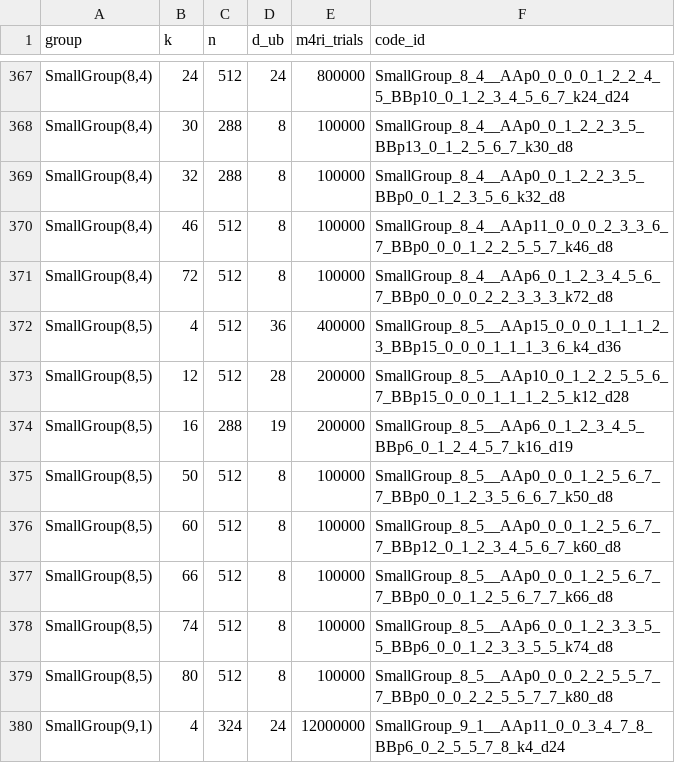
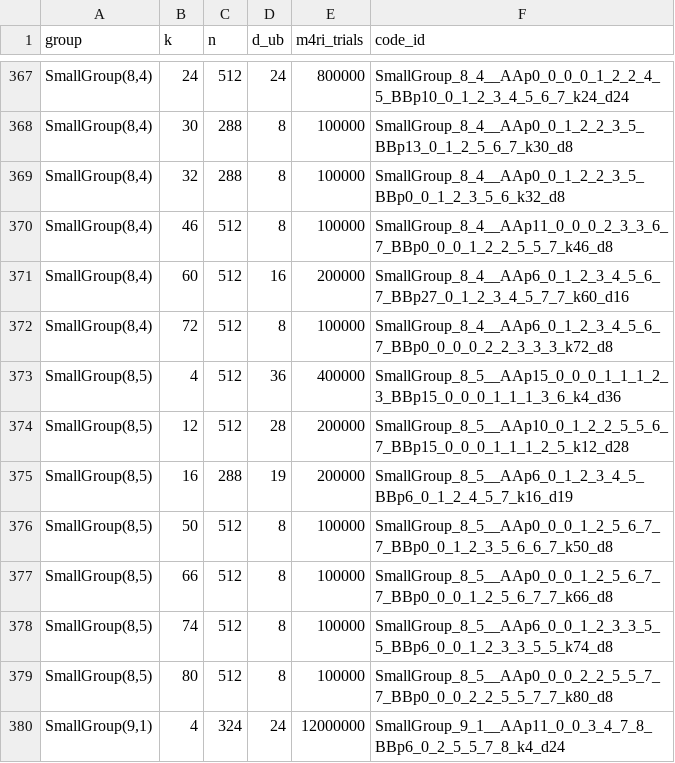
Before and after one commit to aleverrier/qtanner-search, a TSV file: best_codes/best_by_group_k.tsv, drawn as a sheet; only a part is shown, gaps mark what is left out.

Commit message:
best_codes: refresh best-by-nk (2026-02-02T09:50:40Z)

```diff
--- a/best_codes/best_by_group_k.tsv
+++ b/best_codes/best_by_group_k.tsv
@@ -370,2 +370,3 @@ SmallGroup(8,4)	32	288	8	100000	SmallGroup_8_4__AAp0_0_1_2_2_3_5_BBp0_0_1_2_3_5_
 SmallGroup(8,4)	46	512	8	100000	SmallGroup_8_4__AAp11_0_0_0_2_3_3_6_7_BBp0_0_0_1_2_2_5_5_7_k46_d8
+SmallGroup(8,4)	60	512	16	200000	SmallGroup_8_4__AAp6_0_1_2_3_4_5_6_7_BBp27_0_1_2_3_4_5_7_7_k60_d16
 SmallGroup(8,4)	72	512	8	100000	SmallGroup_8_4__AAp6_0_1_2_3_4_5_6_7_BBp0_0_0_0_2_2_3_3_3_k72_d8
@@ -375,3 +376,2 @@ SmallGroup(8,5)	16	288	19	200000	SmallGroup_8_5__AAp6_0_1_2_3_4_5_BBp6_0_1_2_4_5
 SmallGroup(8,5)	50	512	8	100000	SmallGroup_8_5__AAp0_0_0_1_2_5_6_7_7_BBp0_0_1_2_3_5_6_6_7_k50_d8
-SmallGroup(8,5)	60	512	8	100000	SmallGroup_8_5__AAp0_0_0_1_2_5_6_7_7_BBp12_0_1_2_3_4_5_6_7_k60_d8
 SmallGroup(8,5)	66	512	8	100000	SmallGroup_8_5__AAp0_0_0_1_2_5_6_7_7_BBp0_0_0_1_2_5_6_7_7_k66_d8
```
Also changed, not shown: best_codes/index.tsv, 9 other files.
